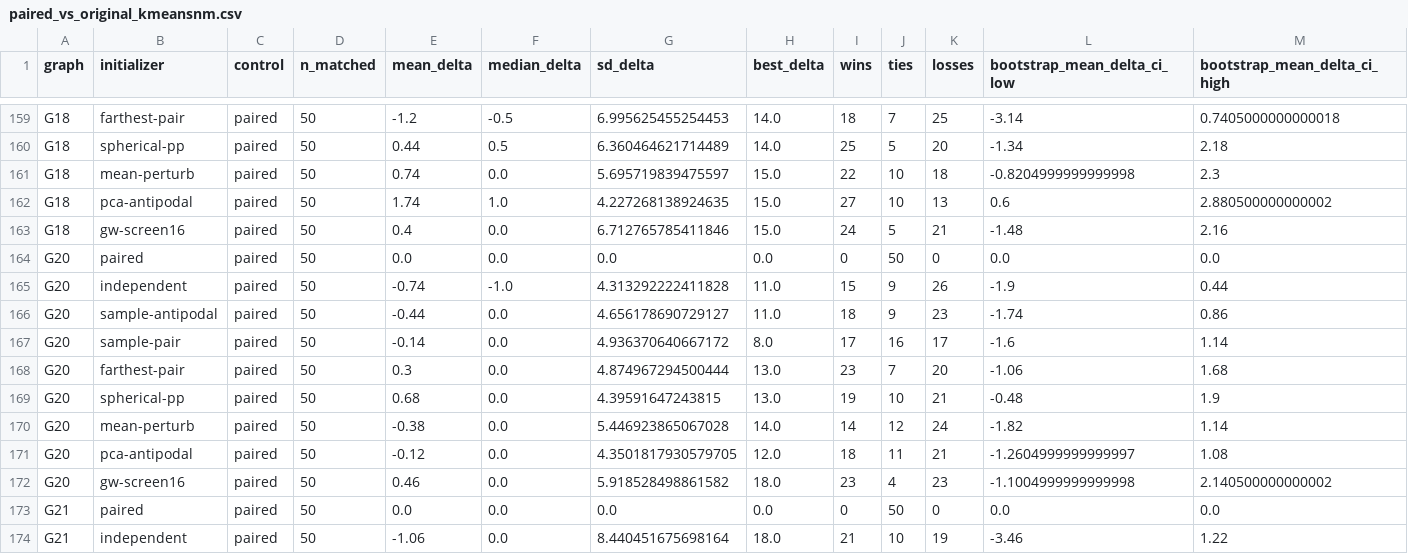
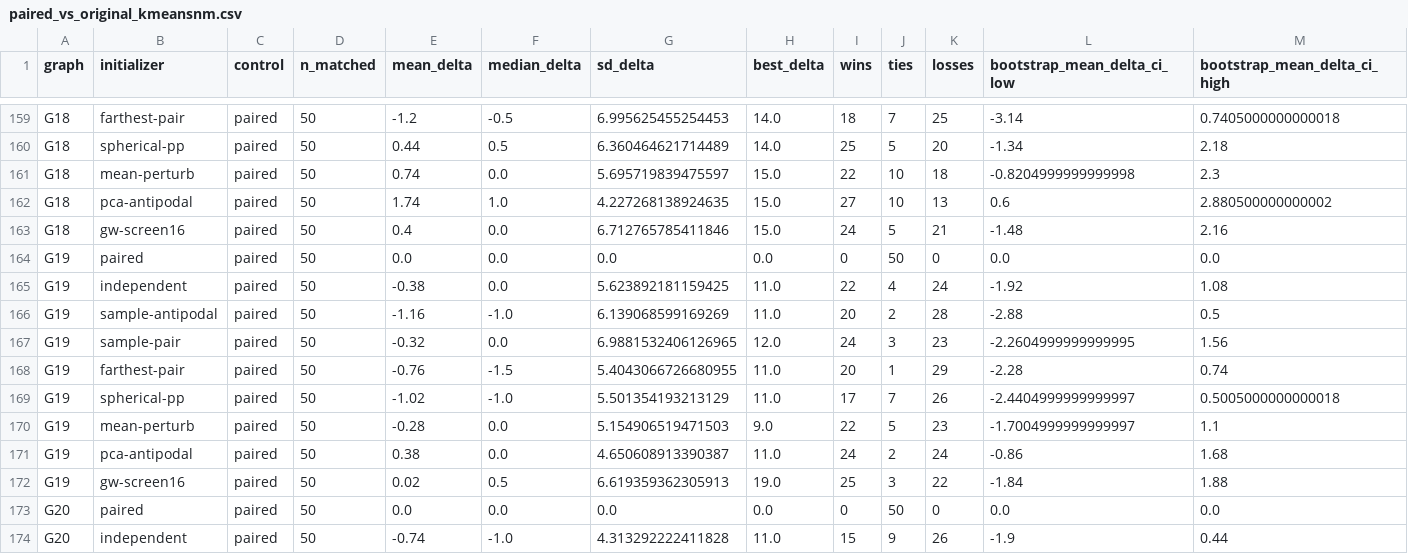
Before and after one commit to heri-espino/maxkcut, a CSV file: results/gset/experiment020-all-gset-paired-inits/statistics/paired_vs_original_kmeansnm.csv, drawn as a sheet; only a part is shown, gaps mark what is left out; the shorter side is filled out with more unchanged rows; rows hold the shown columns only; the diff names each change by its address in the sheet, - before the commit and + after, or states it on an @@ line.

```diff
--- a/results/gset/experiment020-all-gset-paired-inits/statistics/paired_vs_original_kmeansnm.csv
+++ b/results/gset/experiment020-all-gset-paired-inits/statistics/paired_vs_original_kmeansnm.csv
+row 164: G19 | paired | paired | 50 | 0.0 | 0.0 | 0.0 | 0.0 | 0 | 50 | 0 | 0.0 | 0.0
+row 165: G19 | independent | paired | 50 | -0.38 | 0.0 | 5.623892181159425 | 11.0 | 22 | 4 | 24 | -1.92 | 1.08
+row 166: G19 | sample-antipodal | paired | 50 | -1.16 | -1.0 | 6.139068599169269 | 11.0 | 20 | 2 | 28 | -2.88 | 0.5
+row 167: G19 | sample-pair | paired | 50 | -0.32 | 0.0 | 6.9881532406126965 | 12.0 | 24 | 3 | 23 | -2.2604999999999995 | 1.56
+row 168: G19 | farthest-pair | paired | 50 | -0.76 | -1.5 | 5.4043066726680955 | 11.0 | 20 | 1 | 29 | -2.28 | 0.74
+row 169: G19 | spherical-pp | paired | 50 | -1.02 | -1.0 | 5.501354193213129 | 11.0 | 17 | 7 | 26 | -2.4404999999999997 | 0.5005000000000018
+row 170: G19 | mean-perturb | paired | 50 | -0.28 | 0.0 | 5.154906519471503 | 9.0 | 22 | 5 | 23 | -1.7004999999999997 | 1.1
+row 171: G19 | pca-antipodal | paired | 50 | 0.38 | 0.0 | 4.650608913390387 | 11.0 | 24 | 2 | 24 | -0.86 | 1.68
+row 172: G19 | gw-screen16 | paired | 50 | 0.02 | 0.5 | 6.619359362305913 | 19.0 | 25 | 3 | 22 | -1.84 | 1.88
```
Also changed, not shown: results/gset/experiment020-all-gset-paired-inits/statistics/coverage.csv, results/gset/experiment020-all-gset-paired-inits/statistics/per_instance_methods.csv, 4 other files.
